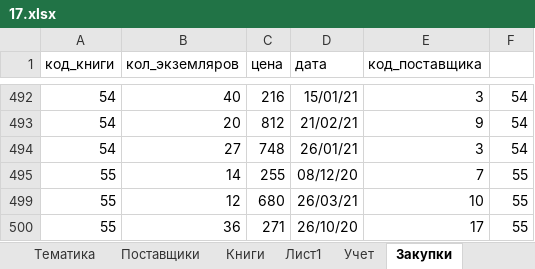
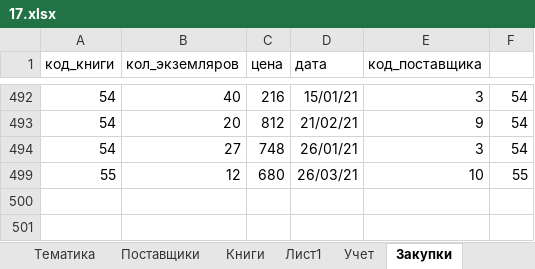
Before and after one commit to barbosikus/infegerep, an Excel workbook: 3/17.xlsx, sheet Закупки, drawn as a sheet; only a part is shown, gaps mark what is left out; values as stored, in another font and other column widths than the file's, no borders; the diff covers the shown part only; the diff names each change by its address in the sheet, - before the commit and + after, or states it on an @@ line.

```diff
--- a/3/17.xlsx (sheet Закупки)
+++ b/3/17.xlsx (sheet Закупки)
@@ row 495 hidden: 55 | 14 | 255 | 08/12/20 | 7 | 55 @@
@@ row 500 hidden: 55 | 36 | 271 | 26/10/20 | 17 | 55 @@
```
Also changed, not shown: 73 hidden or unhidden rows elsewhere in this sheet, sheet Задание, 18/1.xlsx, 18/5.xlsx, 14 other files.
